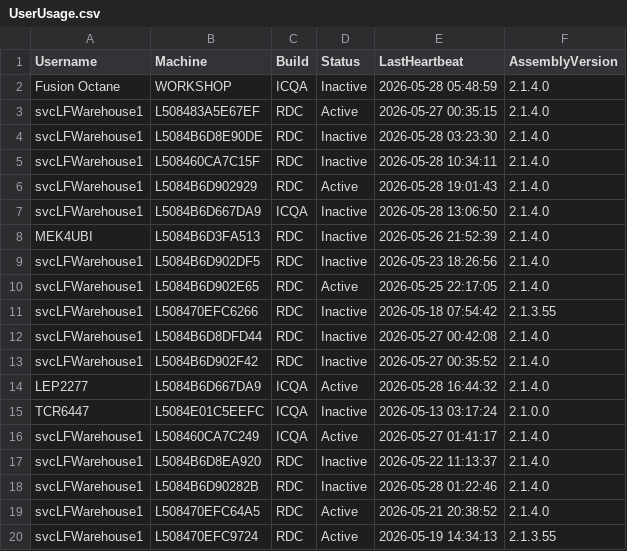
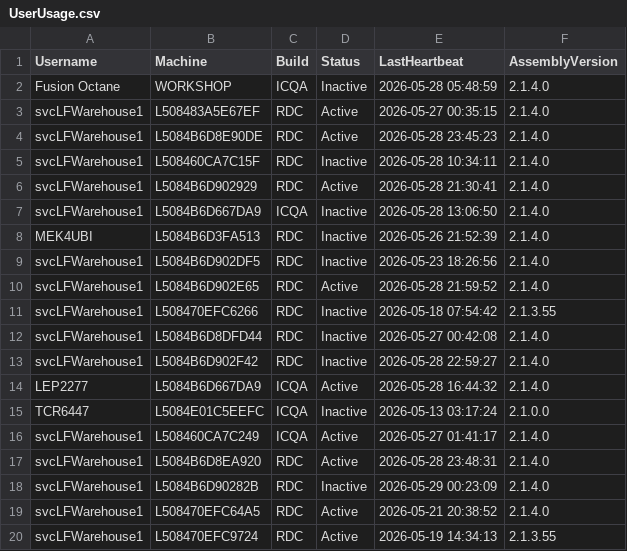
Before and after one commit to ixservices-bit/ixservices.github.io, a CSV file: data/UserUsage.csv, drawn as a sheet; only a part is shown.

```diff
--- a/data/UserUsage.csv
+++ b/data/UserUsage.csv
@@ -3,5 +3,5 @@ Fusion Octane,WORKSHOP,ICQA,Inactive,2026-05-28 05:48:59,2.1.4.0
 svcLFWarehouse1,L508483A5E67EF,RDC,Active,2026-05-27 00:35:15,2.1.4.0
-svcLFWarehouse1,L5084B6D8E90DE,RDC,Inactive,2026-05-28 03:23:30,2.1.4.0
+svcLFWarehouse1,L5084B6D8E90DE,RDC,Active,2026-05-28 23:45:23,2.1.4.0
 svcLFWarehouse1,L508460CA7C15F,RDC,Inactive,2026-05-28 10:34:11,2.1.4.0
-svcLFWarehouse1,L5084B6D902929,RDC,Active,2026-05-28 19:01:43,2.1.4.0
+svcLFWarehouse1,L5084B6D902929,RDC,Active,2026-05-28 21:30:41,2.1.4.0
 svcLFWarehouse1,L5084B6D667DA9,ICQA,Inactive,2026-05-28 13:06:50,2.1.4.0
@@ -9,6 +9,6 @@ MEK4UBI,L5084B6D3FA513,RDC,Inactive,2026-05-26 21:52:39,2.1.4.0
 svcLFWarehouse1,L5084B6D902DF5,RDC,Inactive,2026-05-23 18:26:56,2.1.4.0
-svcLFWarehouse1,L5084B6D902E65,RDC,Active,2026-05-25 22:17:05,2.1.4.0
+svcLFWarehouse1,L5084B6D902E65,RDC,Active,2026-05-28 21:59:52,2.1.4.0
 svcLFWarehouse1,L508470EFC6266,RDC,Inactive,2026-05-18 07:54:42,2.1.3.55
 svcLFWarehouse1,L5084B6D8DFD44,RDC,Inactive,2026-05-27 00:42:08,2.1.4.0
-svcLFWarehouse1,L5084B6D902F42,RDC,Inactive,2026-05-27 00:35:52,2.1.4.0
+svcLFWarehouse1,L5084B6D902F42,RDC,Inactive,2026-05-28 22:59:27,2.1.4.0
 LEP2277,L5084B6D667DA9,ICQA,Active,2026-05-28 16:44:32,2.1.4.0
@@ -16,4 +16,4 @@ TCR6447,L5084E01C5EEFC,ICQA,Inactive,2026-05-13 03:17:24,2.1.0.0
 svcLFWarehouse1,L508460CA7C249,ICQA,Active,2026-05-27 01:41:17,2.1.4.0
-svcLFWarehouse1,L5084B6D8EA920,RDC,Inactive,2026-05-22 11:13:37,2.1.4.0
-svcLFWarehouse1,L5084B6D90282B,RDC,Inactive,2026-05-28 01:22:46,2.1.4.0
+svcLFWarehouse1,L5084B6D8EA920,RDC,Active,2026-05-28 23:48:31,2.1.4.0
+svcLFWarehouse1,L5084B6D90282B,RDC,Inactive,2026-05-29 00:23:09,2.1.4.0
 svcLFWarehouse1,L508470EFC64A5,RDC,Active,2026-05-21 20:38:52,2.1.4.0
```
Also changed, not shown: data/FeatureUsage.csv, 1 other file.
